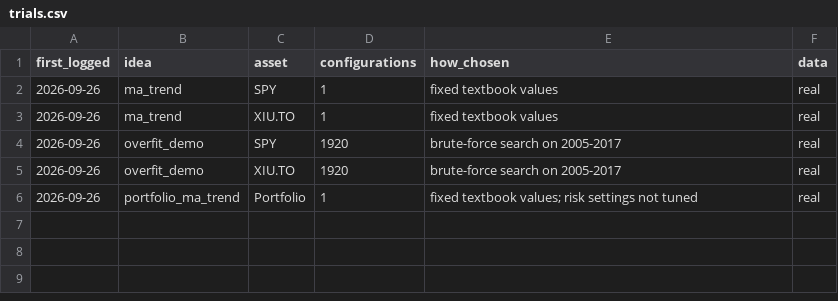
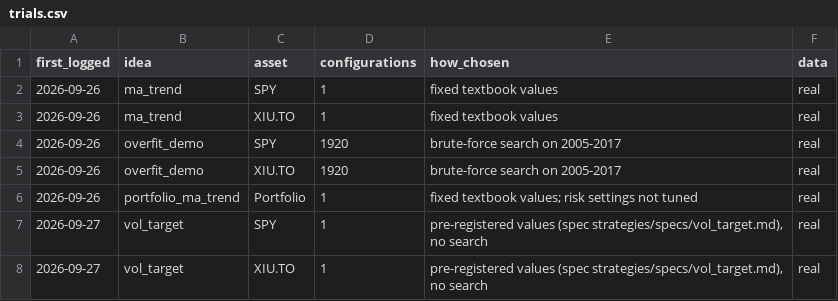
Before and after one commit to tessnwadei-wq/trading-lab, a CSV file: journal/trials.csv, drawn as a sheet; the diff names each change by its address in the sheet, - before the commit and + after, or states it on an @@ line.

```diff
--- a/journal/trials.csv
+++ b/journal/trials.csv
+row 7: 2026-09-27 | vol_target | SPY | 1 | pre-registered values (spec strategies/specs/vol_target.md), no search | real
+row 8: 2026-09-27 | vol_target | XIU.TO | 1 | pre-registered values (spec strategies/specs/vol_target.md), no search | real
```
Also changed, not shown: journal/test_period_looks.csv, 22 other files.
